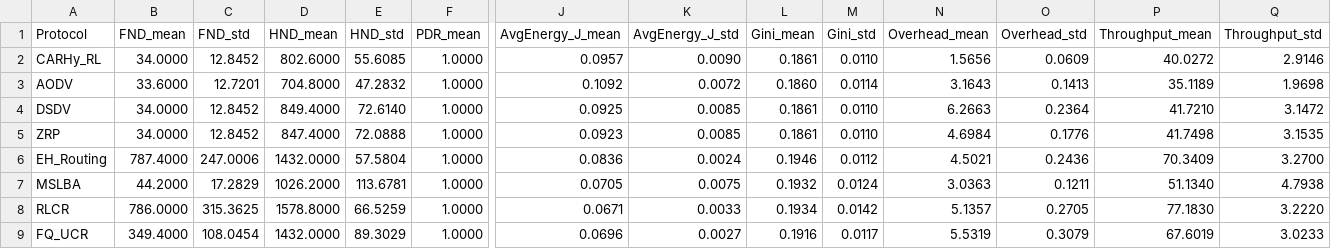
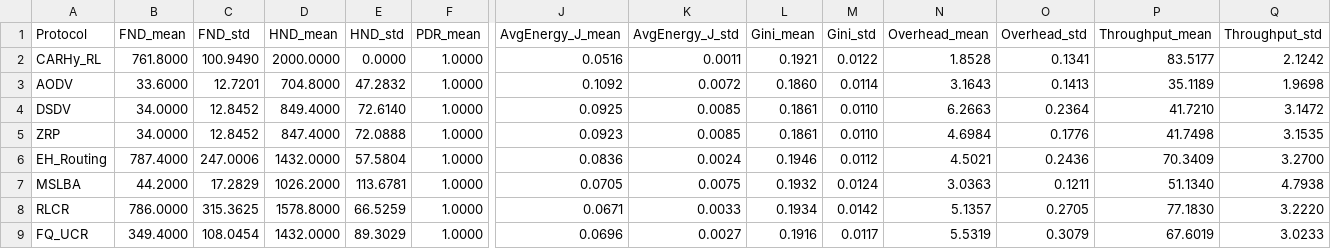
Before and after one commit to AymenSalman/CARL-WSN, a CSV file: results/results_ClassB.csv, drawn as a sheet; only a part is shown, gaps mark what is left out; the diff names each change by its address in the sheet, - before the commit and + after, or states it on an @@ line.

```diff
--- a/results/results_ClassB.csv
+++ b/results/results_ClassB.csv
-B2 (FND_mean): 34.0000
+B2 (FND_mean): 761.8000
-C2 (FND_std): 12.8452
+C2 (FND_std): 100.9490
-D2 (HND_mean): 802.6000
+D2 (HND_mean): 2000.0000
-E2 (HND_std): 55.6085
+E2 (HND_std): 0.0000
-J2 (AvgEnergy_J_mean): 0.0957
+J2 (AvgEnergy_J_mean): 0.0516
-K2 (AvgEnergy_J_std): 0.0090
+K2 (AvgEnergy_J_std): 0.0011
-L2 (Gini_mean): 0.1861
+L2 (Gini_mean): 0.1921
-M2 (Gini_std): 0.0110
+M2 (Gini_std): 0.0122
-N2 (Overhead_mean): 1.5656
+N2 (Overhead_mean): 1.8528
-O2 (Overhead_std): 0.0609
+O2 (Overhead_std): 0.1341
-P2 (Throughput_mean): 40.0272
+P2 (Throughput_mean): 83.5177
-Q2 (Throughput_std): 2.9146
+Q2 (Throughput_std): 2.1242
```
Also changed, not shown: results/results_ClassA.csv, results/results_ClassC.csv, 16 other files.
